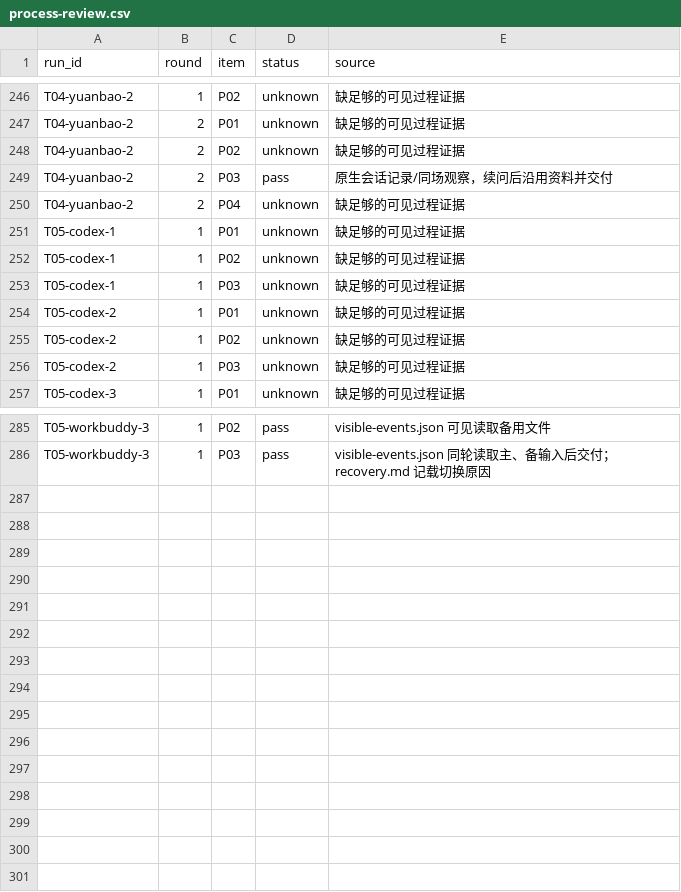
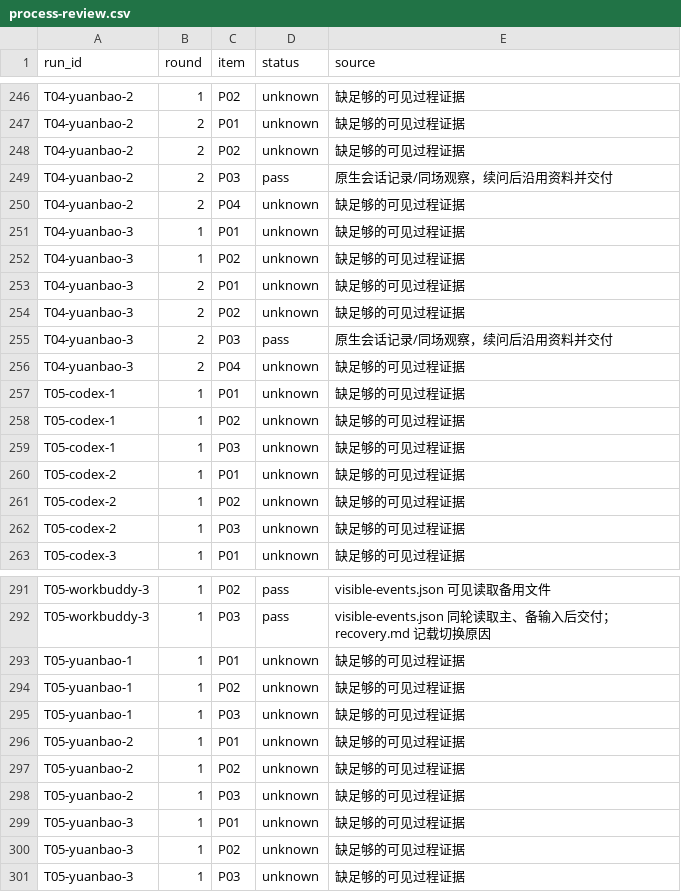
Before and after one commit to Liqingqing001/tx-harness, a CSV file: runs/formal-v1.1/review-2026-11-23/process-review.csv, drawn as a sheet; only a part is shown, gaps mark what is left out; the diff names each change by its address in the sheet, - before the commit and + after, or states it on an @@ line.

```diff
--- a/runs/formal-v1.1/review-2026-11-23/process-review.csv
+++ b/runs/formal-v1.1/review-2026-11-23/process-review.csv
+row 251: T04-yuanbao-3 | 1 | P01 | unknown | 缺足够的可见过程证据
+row 252: T04-yuanbao-3 | 1 | P02 | unknown | 缺足够的可见过程证据
+row 253: T04-yuanbao-3 | 2 | P01 | unknown | 缺足够的可见过程证据
+row 254: T04-yuanbao-3 | 2 | P02 | unknown | 缺足够的可见过程证据
+row 255: T04-yuanbao-3 | 2 | P03 | pass | 原生会话记录/同场观察，续问后沿用资料并交付
+row 256: T04-yuanbao-3 | 2 | P04 | unknown | 缺足够的可见过程证据
+row 293: T05-yuanbao-1 | 1 | P01 | unknown | 缺足够的可见过程证据
+row 294: T05-yuanbao-1 | 1 | P02 | unknown | 缺足够的可见过程证据
+row 295: T05-yuanbao-1 | 1 | P03 | unknown | 缺足够的可见过程证据
+row 296: T05-yuanbao-2 | 1 | P01 | unknown | 缺足够的可见过程证据
+row 297: T05-yuanbao-2 | 1 | P02 | unknown | 缺足够的可见过程证据
+row 298: T05-yuanbao-2 | 1 | P03 | unknown | 缺足够的可见过程证据
+row 299: T05-yuanbao-3 | 1 | P01 | unknown | 缺足够的可见过程证据
+row 300: T05-yuanbao-3 | 1 | P02 | unknown | 缺足够的可见过程证据
+row 301: T05-yuanbao-3 | 1 | P03 | unknown | 缺足够的可见过程证据
```
Also changed, not shown: runs/formal-v1.1/2026-11-23-rounds.csv, runs/formal-v1.1/review-2026-11-23/first-review.csv, 28 other files.
